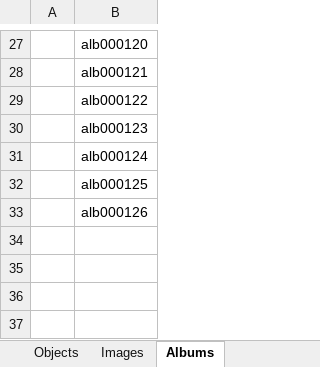
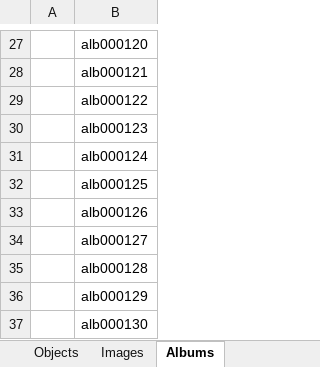
Before and after one commit to eksnet/evesedgwick, an Excel workbook: externals/Eve_web_catalog.xlsx, sheet Albums, drawn as a sheet; only a part is shown, gaps mark what is left out; values as stored, in another font and other column widths than the file's, no borders; the diff names each change by its address in the sheet, - before the commit and + after, or states it on an @@ line.

```diff
--- a/externals/Eve_web_catalog.xlsx (sheet Albums)
+++ b/externals/Eve_web_catalog.xlsx (sheet Albums)
+row 34:  | alb000127
+row 35:  | alb000128
+row 36:  | alb000129
+row 37:  | alb000130
```
Also changed, not shown: sheet Objects, sheet Images, 8 other files.
